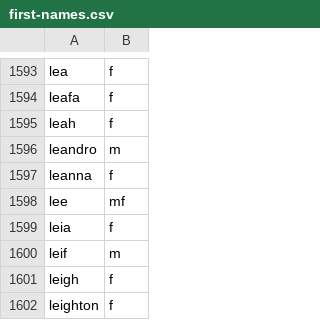
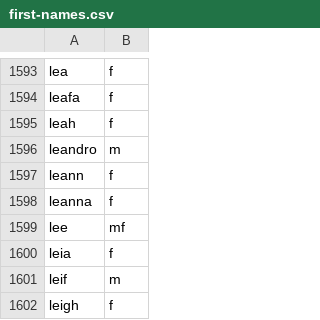
Before and after one commit to jkugelman/crossword, a CSV file: wordlists/first-names.csv, drawn as a sheet; only a part is shown, gaps mark what is left out; the shorter side is filled out with more unchanged rows; the diff names each change by its address in the sheet, - before the commit and + after, or states it on an @@ line.

Commit message:
First names updates

```diff
--- a/wordlists/first-names.csv
+++ b/wordlists/first-names.csv
+row 1597: leann | f
```
